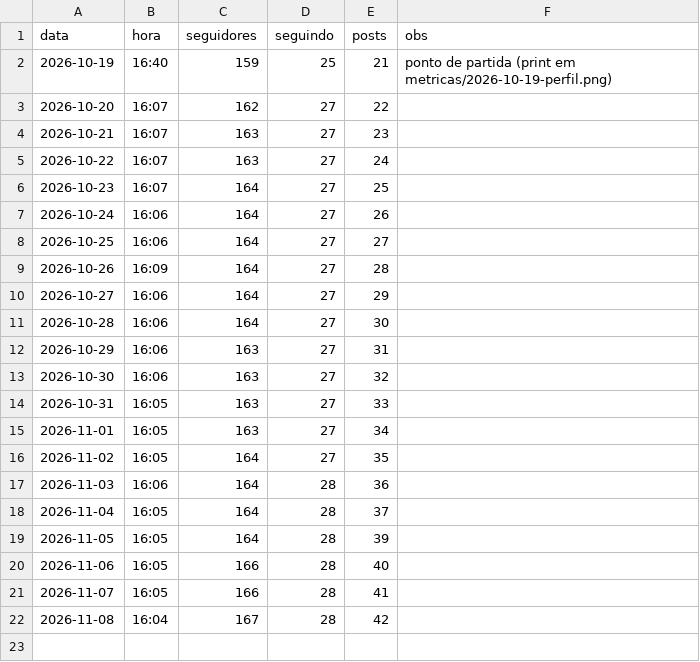
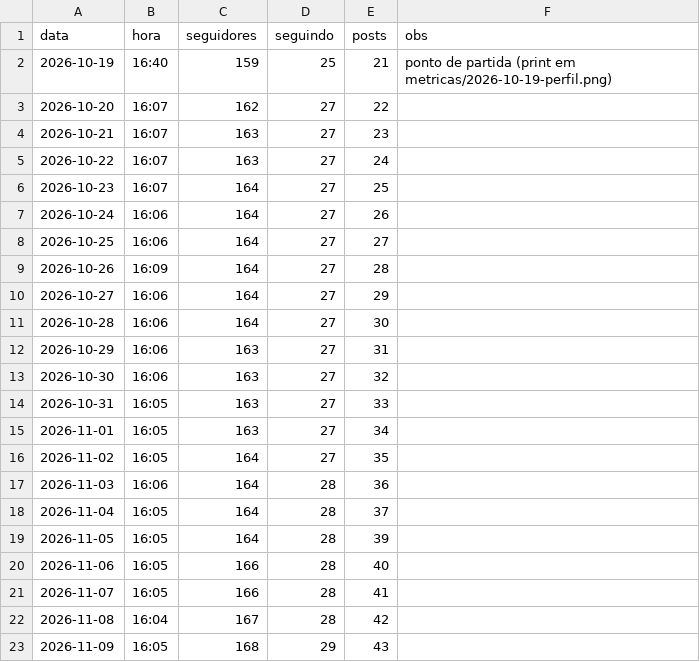
Before and after one commit to educorplucasmorais-svg/baralho-do-zeca, a CSV file: metricas.csv, drawn as a sheet; the diff names each change by its address in the sheet, - before the commit and + after, or states it on an @@ line.

```diff
--- a/metricas.csv
+++ b/metricas.csv
+row 23: 2026-11-09 | 16:05 | 168 | 29 | 43
```
Also changed, not shown: 1 other file.
